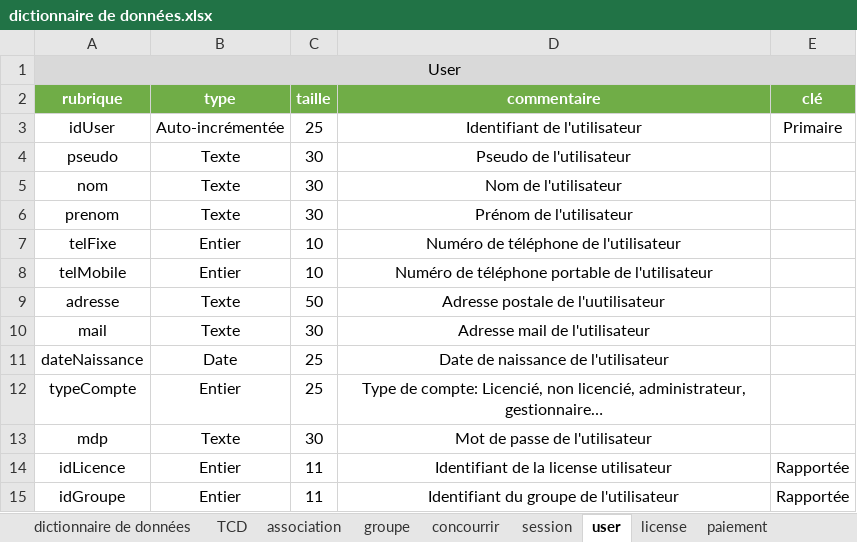
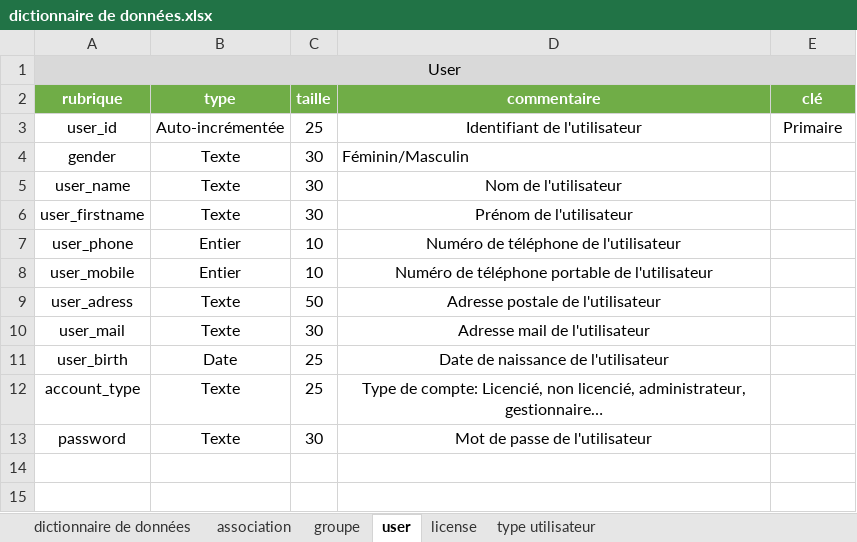
Before and after one commit to DarkChimeria/DISII-Projet2, an Excel workbook: ressources/stockage/dictionnaire de données.xlsx, sheet user, drawn as a sheet; values as stored, in another font and other column widths than the file's, no borders; the diff names each change by its address in the sheet, - before the commit and + after, or states it on an @@ line.

```diff
--- a/ressources/stockage/dictionnaire de données.xlsx (sheet user)
+++ b/ressources/stockage/dictionnaire de données.xlsx (sheet user)
-sheet tab: TCD
-sheet tab: concourrir
-sheet tab: session
-sheet tab: paiement
+sheet tab: type utilisateur
-A3 (rubrique): idUser
+A3 (rubrique): user_id
-A4 (rubrique): pseudo
+A4 (rubrique): gender
-D4 (commentaire): Pseudo de l'utilisateur
+D4 (commentaire): Féminin/Masculin
-D4 alignment: center
+D4 alignment: left
-A5 (rubrique): nom
+A5 (rubrique): user_name
-A6 (rubrique): prenom
+A6 (rubrique): user_firstname
-A7 (rubrique): telFixe
+A7 (rubrique): user_phone
-A8 (rubrique): telMobile
+A8 (rubrique): user_mobile
-A9 (rubrique): adresse
+A9 (rubrique): user_adress
-D9 (commentaire): Adresse postale de l'uutilisateur
+D9 (commentaire): Adresse postale de l'utilisateur
-A10 (rubrique): mail
+A10 (rubrique): user_mail
-A11 (rubrique): dateNaissance
+A11 (rubrique): user_birth
-A12 (rubrique): typeCompte
+A12 (rubrique): account_type
-B12 (type): Entier
+B12 (type): Texte
-A13 (rubrique): mdp
+A13 (rubrique): password
-row 14: idLicence | Entier | 11 | Identifiant de la license utilisateur | Rapportée
-row 15: idGroupe | Entier | 11 | Identifiant du groupe de l'utilisateur | Rapportée
```
Also changed, not shown: sheet dictionnaire de données, sheet license, sheet groupe, sheet association.
